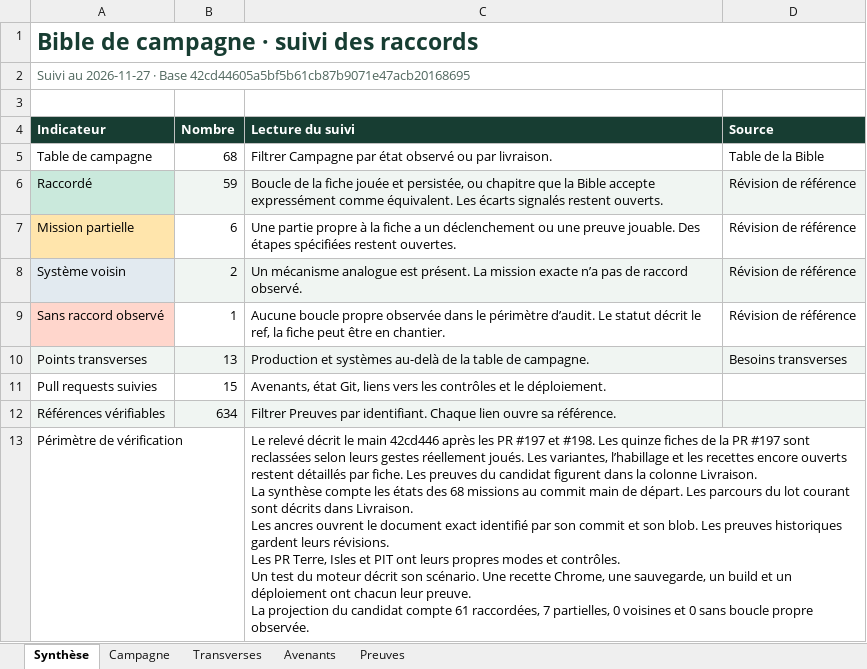
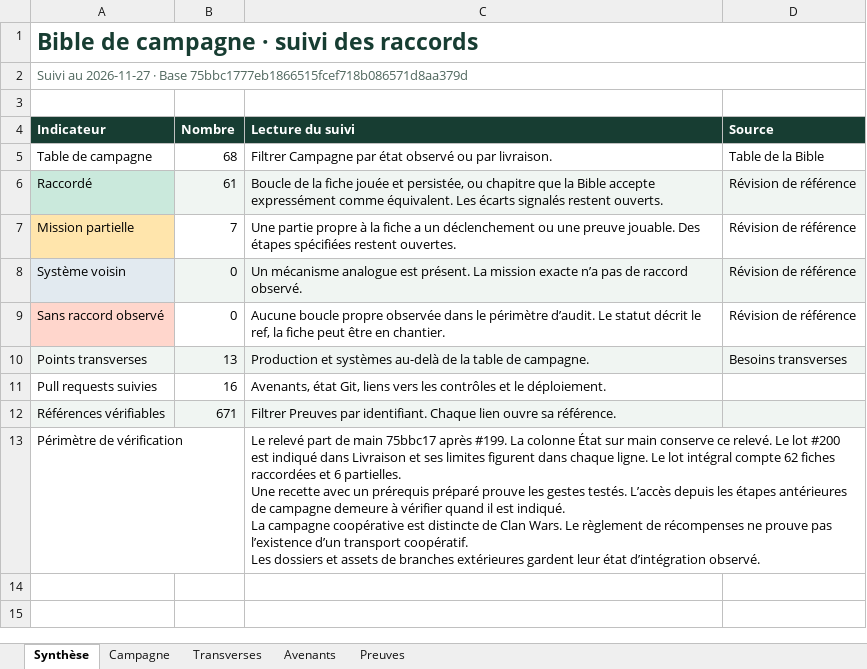
Before and after one commit to darknigthmare/yautja-la-longue-chasse, an Excel workbook: production/INVENTAIRE_BIBLE_20261127.xlsx, sheet Synthèse, drawn as a sheet; values as stored, in another font and other column widths than the file's, no borders; ↵ is a line break in a cell; the diff names each change by its address in the sheet, - before the commit and + after, or states it on an @@ line.

Commit message:
Raccorder le mausolée, le guidage et les systèmes transverses de la Bible (#200)
Intègre le parcours de Saar, la visite du mausolée, l’essai O6, les réponses des Apex au leurre, les signaux et les sons d’Acheron et le règlement des gains d’invité. Joint la Bible, le classeur et l’inventaire d’exécution vérifiés.

```diff
--- a/production/INVENTAIRE_BIBLE_20261127.xlsx (sheet Synthèse)
+++ b/production/INVENTAIRE_BIBLE_20261127.xlsx (sheet Synthèse)
-A2 (Indicateur): …· Base 42cd44605a5bf5b61cb87b9071e47acb20168695
+A2 (Indicateur): …· Base 75bbc1777eb1866515fcef718b086571d8aa379d
-B6 (Nombre): 59
+B6 (Nombre): 61
-B7 (Nombre): 6
+B7 (Nombre): 7
-B8 (Nombre): 2
+B8 (Nombre): 0
-B9 (Nombre): 1
+B9 (Nombre): 0
-B11 (Nombre): 15
+B11 (Nombre): 16
-B12 (Nombre): 634
+B12 (Nombre): 671
-C13 (Lecture du suivi): Le relevé décrit le main 42cd446 après les PR #197 et #198. Les quinze fiches de la PR #197 sont reclassées selon leurs gestes réellement joués. Les variantes, l’habillage et les recettes encore ouverts restent détaillés par fiche. Les preuves du candidat figurent dans la colonne Livraison. ↵ La synthèse compte les états des 68 missions au commit main de départ. Les parcours du lot courant sont décrits dans Livraison. ↵ Les ancres ouvrent le document exact identifié par son commit et son blob. Les preuves historiques gardent leurs révisions. ↵ Les PR Terre, Isles et PIT ont leurs propres modes et contrôles. ↵ Un test du moteur décrit son scénario. Une recette Chrome, une sauvegarde, un build et un déploiement ont chacun leur preuve. ↵ La projection du candidat compte 61 raccordées, 7 partielles, 0 voisines et 0 sans boucle propre observée.
+C13 (Lecture du suivi): Le relevé part de main 75bbc17 après #199. La colonne État sur main conserve ce relevé. Le lot #200 est indiqué dans Livraison et ses limites figurent dans chaque ligne. Le lot intégral compte 62 fiches raccordées et 6 partielles. ↵ Une recette avec un prérequis préparé prouve les gestes testés. L’accès depuis les étapes antérieures de campagne demeure à vérifier quand il est indiqué. ↵ La campagne coopérative est distincte de Clan Wars. Le règlement de récompenses ne prouve pas l’existence d’un transport coopératif. ↵ Les dossiers et assets de branches extérieures gardent leur état d’intégration observé.
```
Also changed, not shown: sheet Preuves, sheet Campagne, sheet Transverses, sheet Avenants, 34 other files.
